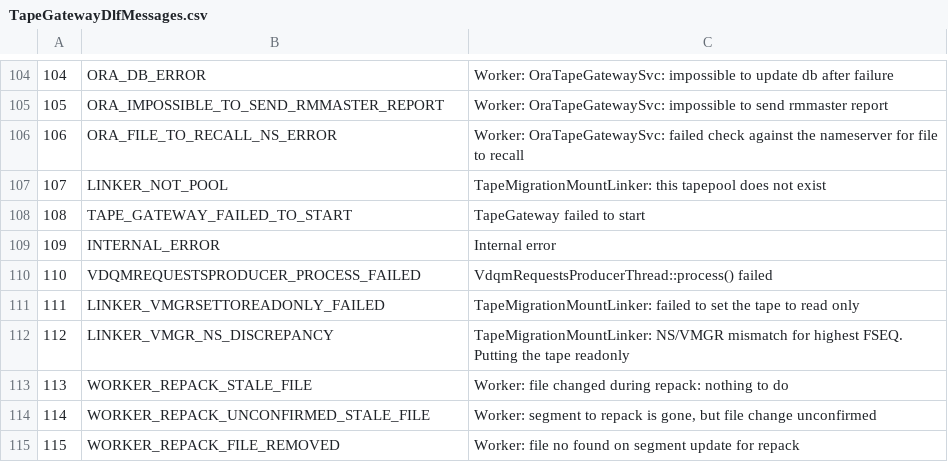
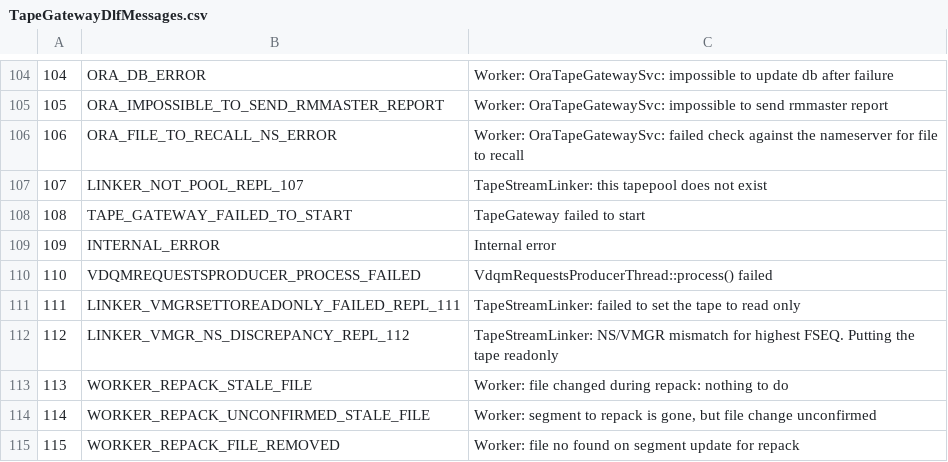
Before and after one commit to cern-cta/CTA, a CSV file: castor/tape/tapegateway/TapeGatewayDlfMessages.csv, drawn as a sheet; only a part is shown, gaps mark what is left out; the diff covers the shown part only; the diff names each change by its address in the sheet, - before the commit and + after, or states it on an @@ line.

```diff
--- a/castor/tape/tapegateway/TapeGatewayDlfMessages.csv
+++ b/castor/tape/tapegateway/TapeGatewayDlfMessages.csv
@@ row 107 moved to row 144: 144 @@
+row 107: 107 | LINKER_NOT_POOL_REPL_107 | TapeStreamLinker: this tapepool does not exist
-B111: LINKER_VMGRSETTOREADONLY_FAILED
+B111: LINKER_VMGRSETTOREADONLY_FAILED_REPL_111
-C111: TapeMigrationMountLinker: failed to…
+C111: TapeStreamLinker: failed to…
-B112: LINKER_VMGR_NS_DISCREPANCY
+B112: LINKER_VMGR_NS_DISCREPANCY_REPL_112
-C112: TapeMigrationMountLinker: NS/VMGR mismatch…
+C112: TapeStreamLinker: NS/VMGR mismatch…
```
Also changed, not shown: 20 added rows, 13 moved rows, 7 edited cells and row numbers in column A elsewhere in this file, 3 other files.
